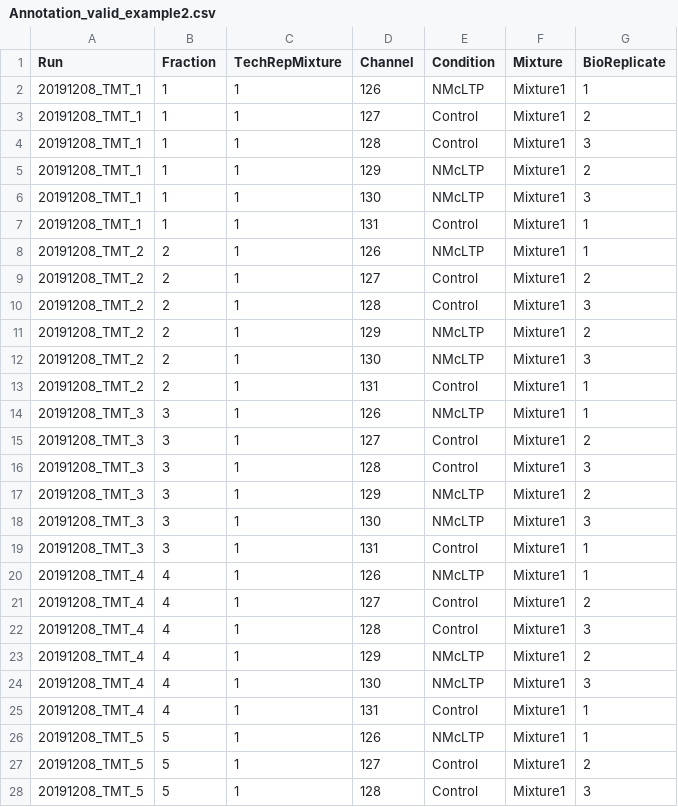
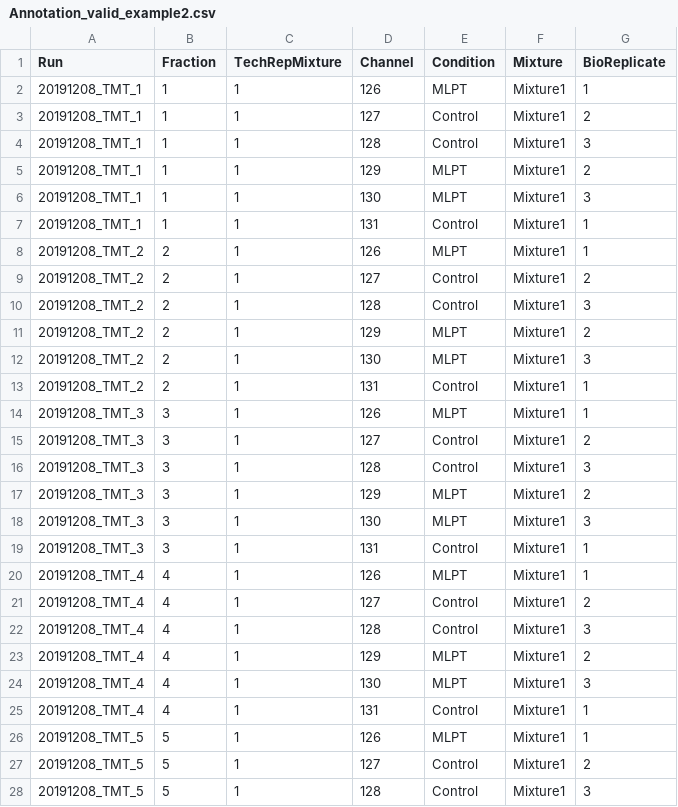
Before and after one commit to proteomicsyates/CensusTMT2MSstatsTMT, a CSV file: about MSstatsTMT/Annotation_valid_example2.csv, drawn as a sheet; only a part is shown; the diff covers the shown part only.

```diff
--- a/about MSstatsTMT/Annotation_valid_example2.csv
+++ b/about MSstatsTMT/Annotation_valid_example2.csv
@@ -1,27 +1,27 @@
 Run,Fraction,TechRepMixture,Channel,Condition,Mixture,BioReplicate
-20191208_TMT_1,1,1,126,NMcLTP,Mixture1,1
+20191208_TMT_1,1,1,126,MLPT,Mixture1,1
 20191208_TMT_1,1,1,127,Control,Mixture1,2
 20191208_TMT_1,1,1,128,Control,Mixture1,3
-20191208_TMT_1,1,1,129,NMcLTP,Mixture1,2
-20191208_TMT_1,1,1,130,NMcLTP,Mixture1,3
+20191208_TMT_1,1,1,129,MLPT,Mixture1,2
+20191208_TMT_1,1,1,130,MLPT,Mixture1,3
 20191208_TMT_1,1,1,131,Control,Mixture1,1
-20191208_TMT_2,2,1,126,NMcLTP,Mixture1,1
+20191208_TMT_2,2,1,126,MLPT,Mixture1,1
 20191208_TMT_2,2,1,127,Control,Mixture1,2
 20191208_TMT_2,2,1,128,Control,Mixture1,3
-20191208_TMT_2,2,1,129,NMcLTP,Mixture1,2
-20191208_TMT_2,2,1,130,NMcLTP,Mixture1,3
+20191208_TMT_2,2,1,129,MLPT,Mixture1,2
+20191208_TMT_2,2,1,130,MLPT,Mixture1,3
 20191208_TMT_2,2,1,131,Control,Mixture1,1
-20191208_TMT_3,3,1,126,NMcLTP,Mixture1,1
+20191208_TMT_3,3,1,126,MLPT,Mixture1,1
 20191208_TMT_3,3,1,127,Control,Mixture1,2
 20191208_TMT_3,3,1,128,Control,Mixture1,3
-20191208_TMT_3,3,1,129,NMcLTP,Mixture1,2
-20191208_TMT_3,3,1,130,NMcLTP,Mixture1,3
+20191208_TMT_3,3,1,129,MLPT,Mixture1,2
+20191208_TMT_3,3,1,130,MLPT,Mixture1,3
 20191208_TMT_3,3,1,131,Control,Mixture1,1
-20191208_TMT_4,4,1,126,NMcLTP,Mixture1,1
+20191208_TMT_4,4,1,126,MLPT,Mixture1,1
 20191208_TMT_4,4,1,127,Control,Mixture1,2
 20191208_TMT_4,4,1,128,Control,Mixture1,3
-20191208_TMT_4,4,1,129,NMcLTP,Mixture1,2
-20191208_TMT_4,4,1,130,NMcLTP,Mixture1,3
+20191208_TMT_4,4,1,129,MLPT,Mixture1,2
+20191208_TMT_4,4,1,130,MLPT,Mixture1,3
 20191208_TMT_4,4,1,131,Control,Mixture1,1
-20191208_TMT_5,5,1,126,NMcLTP,Mixture1,1
+20191208_TMT_5,5,1,126,MLPT,Mixture1,1
 20191208_TMT_5,5,1,127,Control,Mixture1,2
```
Also changed, not shown: 11 edited cells elsewhere in this file, about MSstatsTMT/Annotation_valid_example1.csv.
